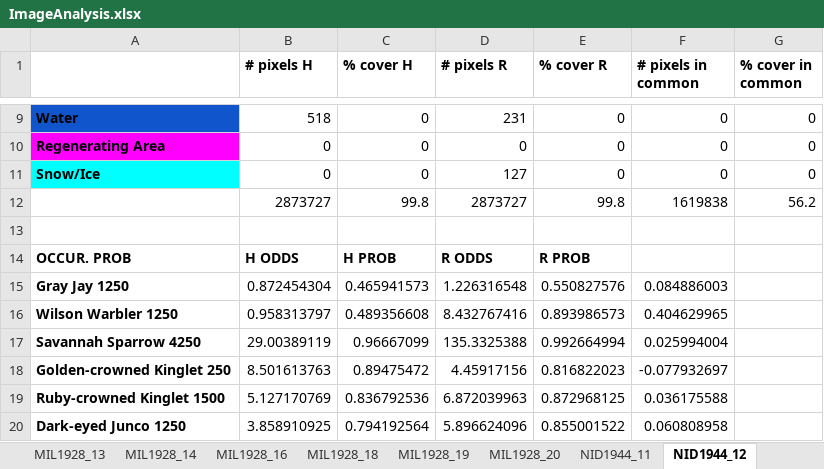
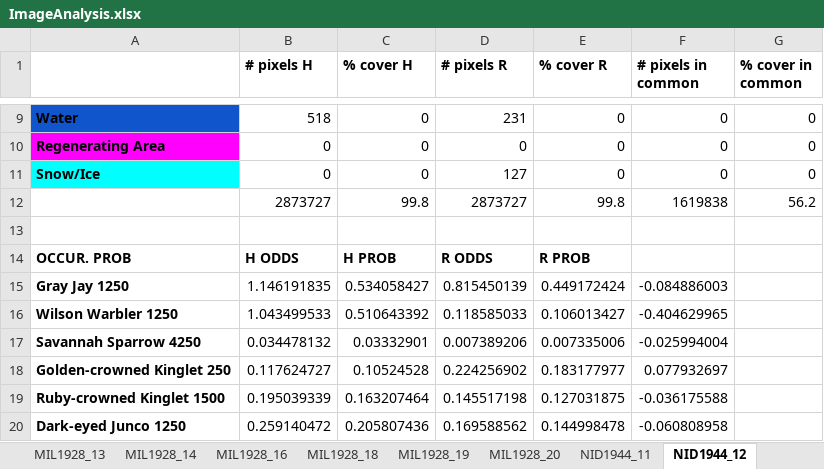
Before and after one commit to jafortin/landscape_bird_homogenization, an Excel workbook: ProcessedData/ImageAnalysis.xlsx, sheet NID1944_12, drawn as a sheet; only a part is shown, gaps mark what is left out; values as stored, in another font and other column widths than the file's, no borders; conditional formats not drawn; the diff covers the shown part only; the diff names each change by its address in the sheet, - before the commit and + after, or states it on an @@ line.

```diff
--- a/ProcessedData/ImageAnalysis.xlsx (sheet NID1944_12)
+++ b/ProcessedData/ImageAnalysis.xlsx (sheet NID1944_12)
-B15 (# pixels H): 0.872454304
+B15 (# pixels H): 1.146191835
-C15 (% cover H): 0.465941573
+C15 (% cover H): 0.534058427
-D15 (# pixels R): 1.226316548
+D15 (# pixels R): 0.815450139
-E15 (% cover R): 0.550827576
+E15 (% cover R): 0.449172424
-F15 (# pixels in common): 0.084886003
+F15 (# pixels in common): -0.084886003
-B16 (# pixels H): 0.958313797
+B16 (# pixels H): 1.043499533
-C16 (% cover H): 0.489356608
+C16 (% cover H): 0.510643392
-D16 (# pixels R): 8.432767416
+D16 (# pixels R): 0.118585033
-E16 (% cover R): 0.893986573
+E16 (% cover R): 0.106013427
-F16 (# pixels in common): 0.404629965
+F16 (# pixels in common): -0.404629965
-B17 (# pixels H): 29.00389119
+B17 (# pixels H): 0.034478132
-C17 (% cover H): 0.96667099
+C17 (% cover H): 0.03332901
-D17 (# pixels R): 135.3325388
+D17 (# pixels R): 0.007389206
-E17 (% cover R): 0.992664994
+E17 (% cover R): 0.007335006
-F17 (# pixels in common): 0.025994004
+F17 (# pixels in common): -0.025994004
-B18 (# pixels H): 8.501613763
+B18 (# pixels H): 0.117624727
-C18 (% cover H): 0.89475472
+C18 (% cover H): 0.10524528
-D18 (# pixels R): 4.45917156
+D18 (# pixels R): 0.224256902
-E18 (% cover R): 0.816822023
+E18 (% cover R): 0.183177977
-F18 (# pixels in common): -0.077932697
+F18 (# pixels in common): 0.077932697
-B19 (# pixels H): 5.127170769
+B19 (# pixels H): 0.195039339
-C19 (% cover H): 0.836792536
+C19 (% cover H): 0.163207464
-D19 (# pixels R): 6.872039963
+D19 (# pixels R): 0.145517198
-E19 (% cover R): 0.872968125
+E19 (% cover R): 0.127031875
-F19 (# pixels in common): 0.036175588
+F19 (# pixels in common): -0.036175588
-B20 (# pixels H): 3.858910925
+B20 (# pixels H): 0.259140472
-C20 (% cover H): 0.794192564
+C20 (% cover H): 0.205807436
-D20 (# pixels R): 5.896624096
+D20 (# pixels R): 0.169588562
-E20 (% cover R): 0.855001522
+E20 (% cover R): 0.144998478
-F20 (# pixels in common): 0.060808958
+F20 (# pixels in common): -0.060808958
```
Also changed, not shown: 45 edited cells elsewhere in this sheet, sheet LAM1927_33, sheet NID1944_19, sheet MIL1928_18, sheet MIL1928_5, sheet NID1947_2, sheet LAM1927_51, 41 more sheets, charts or pictures, 15 other files.
